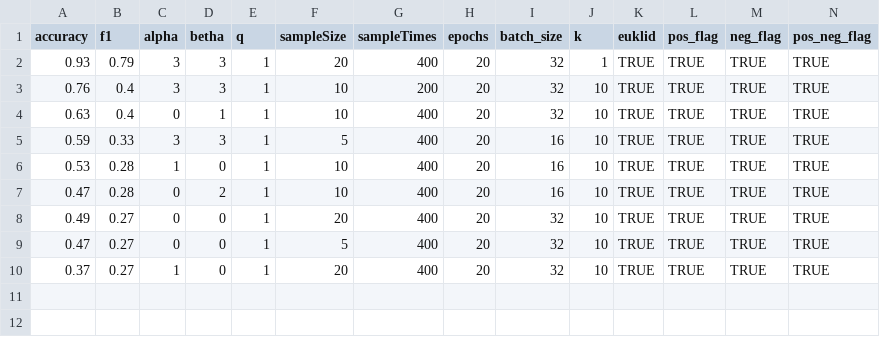
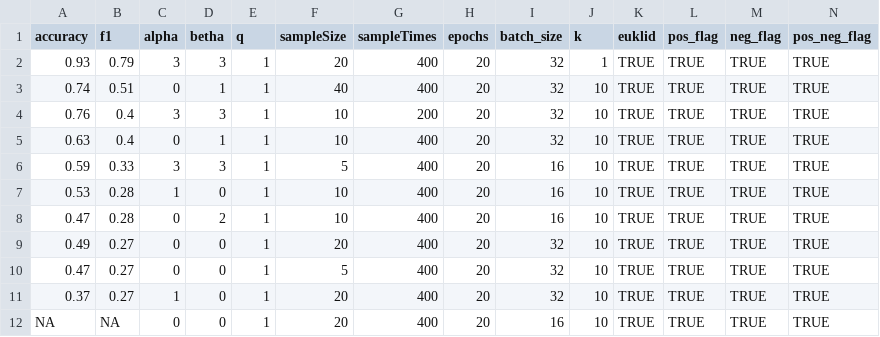
Before and after one commit to ThioRedoxin/Uploader, a CSV file: summary.csv, drawn as a sheet; only a part is shown; rows hold the shown columns only; the diff names each change by its address in the sheet, - before the commit and + after, or states it on an @@ line.

Commit message:
new update

```diff
--- a/summary.csv
+++ b/summary.csv
+row 3: 0.74 | 0.51 | 0 | 1 | 1 | 40 | 400 | 20 | 32 | 10 | TRUE | TRUE | TRUE | TRUE
+row 12: NA | NA | 0 | 0 | 1 | 20 | 400 | 20 | 16 | 10 | TRUE | TRUE | TRUE | TRUE
```
